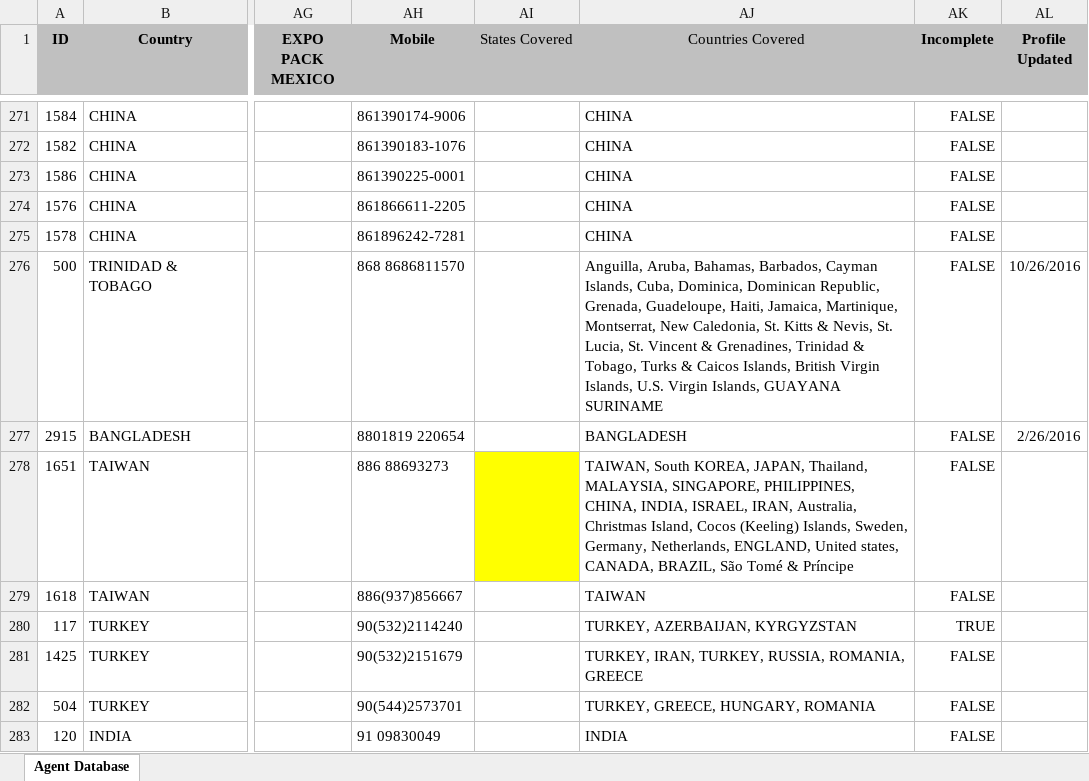
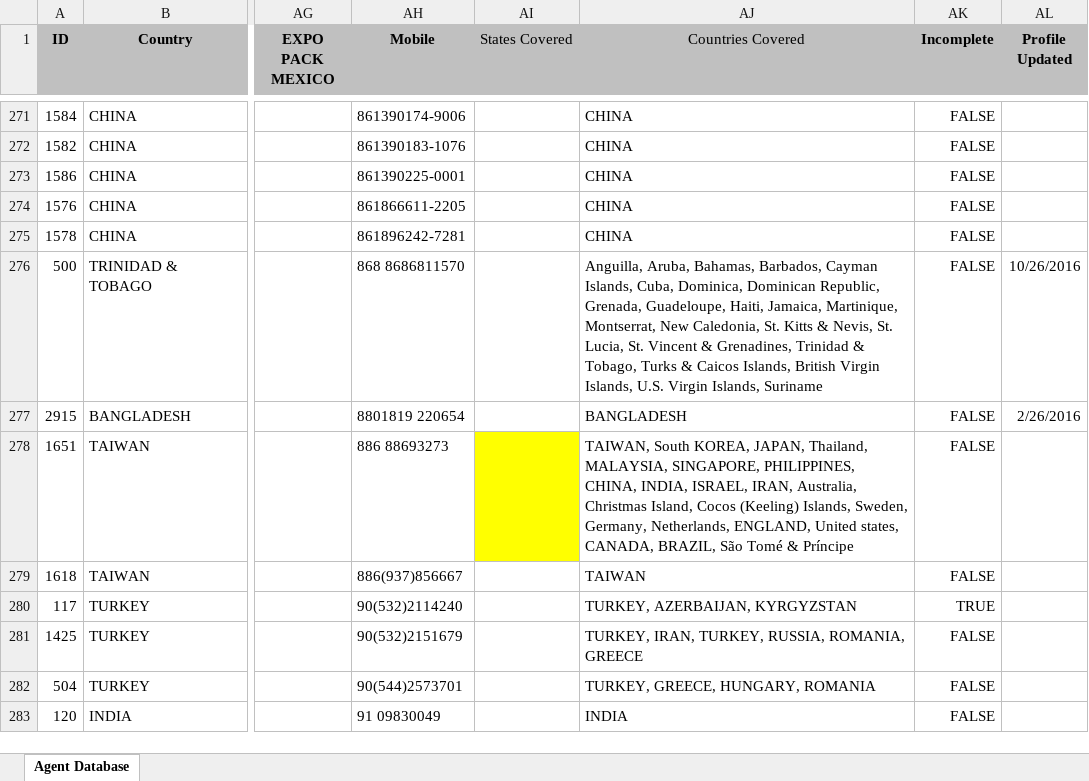
Before and after one commit to skymen-drudesk/pmmidev, an Excel workbook: html/modules/custom/pmmi_import/import_files/company.xlsx, sheet Agent Database, drawn as a sheet; only a part is shown, gaps mark what is left out; values as stored, in another font and other column widths than the file's, no borders; charts and pictures and conditional formats not drawn; the diff covers the shown part only; the diff names each change by its address in the sheet, - before the commit and + after, or states it on an @@ line.

```diff
--- a/html/modules/custom/pmmi_import/import_files/company.xlsx (sheet Agent Database)
+++ b/html/modules/custom/pmmi_import/import_files/company.xlsx (sheet Agent Database)
-AJ276 (Countries Covered): …Virgin Islands, GUAYANA SURINAME
+AJ276 (Countries Covered): …Virgin Islands, Suriname
```
Also changed, not shown: 19 edited cells elsewhere in this sheet.
